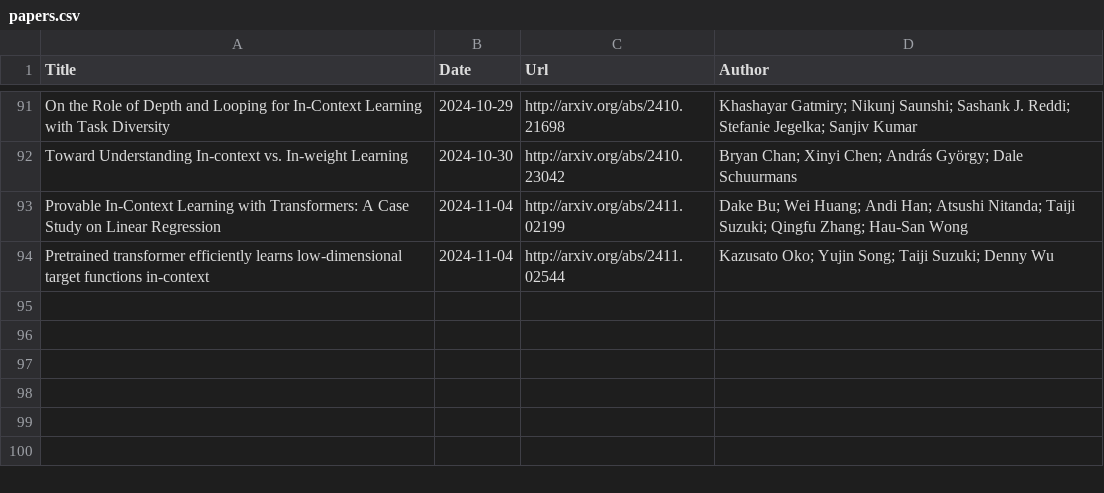
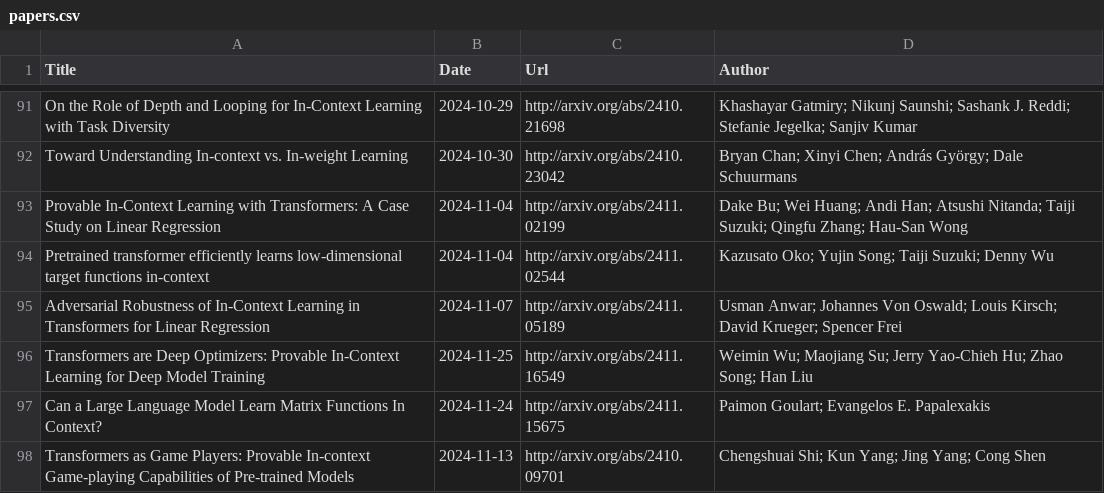
Before and after one commit to Furyton/awesome-language-model-analysis, a CSV file: papers/phenomena-of-interest/in-context-learning/papers.csv, drawn as a sheet; only a part is shown, gaps mark what is left out.

```diff
--- a/papers/phenomena-of-interest/in-context-learning/papers.csv
+++ b/papers/phenomena-of-interest/in-context-learning/papers.csv
@@ -94 +94,5 @@ Provable In-Context Learning with Transformers: A Case Study on Linear Regressio
 Pretrained transformer efficiently learns low-dimensional target functions in-context,2024-11-04,http://arxiv.org/abs/2411.02544,Kazusato Oko; Yujin Song; Taiji Suzuki; Denny Wu
+Adversarial Robustness of In-Context Learning in Transformers for Linear Regression,2024-11-07,http://arxiv.org/abs/2411.05189,Usman Anwar; Johannes Von Oswald; Louis Kirsch; David Krueger; Spencer Frei
+Transformers are Deep Optimizers: Provable In-Context Learning for Deep Model Training,2024-11-25,http://arxiv.org/abs/2411.16549,Weimin Wu; Maojiang Su; Jerry Yao-Chieh Hu; Zhao Song; Han Liu
+Can a Large Language Model Learn Matrix Functions In Context?,2024-11-24,http://arxiv.org/abs/2411.15675,Paimon Goulart; Evangelos E. Papalexakis
+Transformers as Game Players: Provable In-context Game-playing Capabilities of Pre-trained Models,2024-11-13,http://arxiv.org/abs/2410.09701,Chengshuai Shi; Kun Yang; Jing Yang; Cong Shen
```
Also changed, not shown: papers/miscellanea/papers.csv, papers/phenomena-of-interest/learning/papers.csv, 7 other files.
